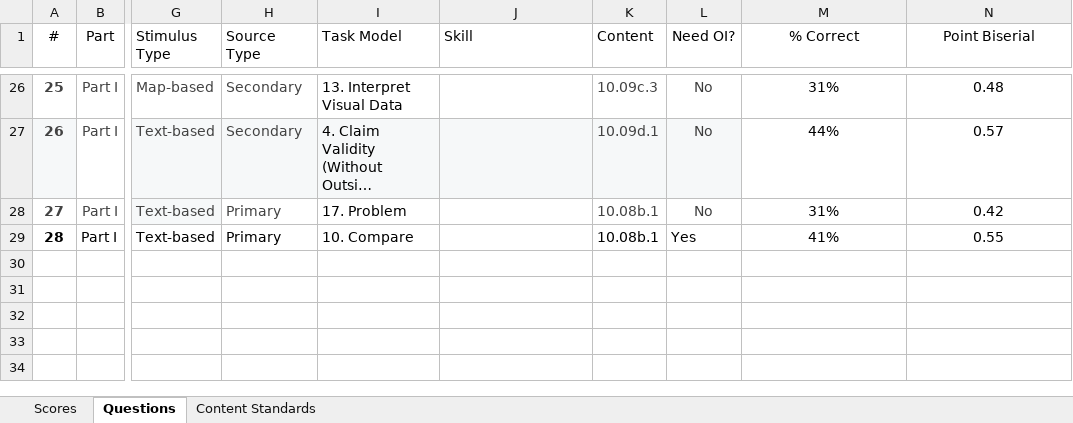
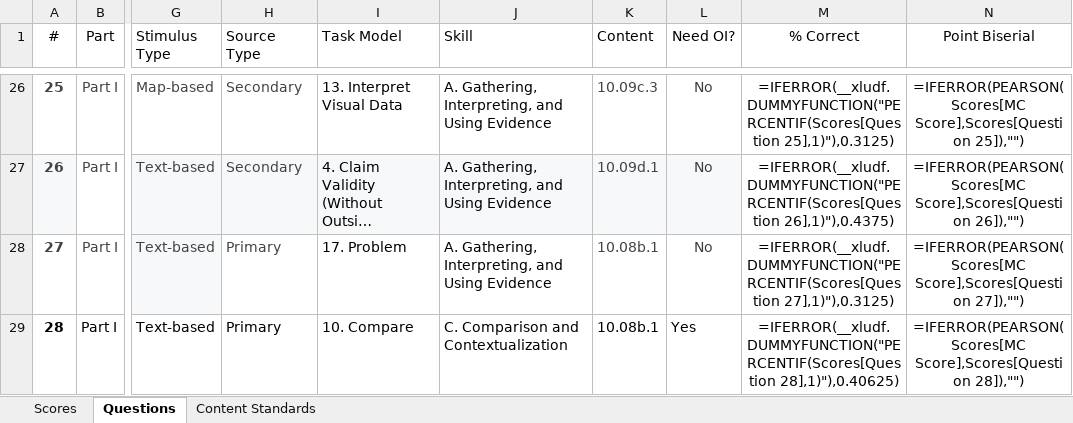
Before and after one commit to coledushin/GWHS, an Excel workbook: Global/May Final/Global May Final Data.xlsx, sheet Questions, drawn as a sheet; only a part is shown, gaps mark what is left out; long unchanged cells end in …; values as stored, in another font and other column widths than the file's, no borders; formulas without a stored value are shown as written; charts and pictures and table styles not drawn; the diff covers the shown part only; the diff names each change by its address in the sheet, - before the commit and + after, or states it on an @@ line.

Commit message:
Added skills to global may final file

```diff
--- a/Global/May Final/Global May Final Data.xlsx (sheet Questions)
+++ b/Global/May Final/Global May Final Data.xlsx (sheet Questions)
-J26:J28 (Skill): (empty)
+J26:J28 (Skill): A. Gathering, Interpreting, and Using Evidence
-M26 (% Correct): 31%
+M26 (% Correct): =IFERROR(__xludf.DUMMYFUNCTION("PERCENTIF(Scores[Question 25],1)"),0.3125)
-N26 (Point Biserial): 0.48
+N26 (Point Biserial): =IFERROR(PEARSON(Scores[MC Score],Scores[Question 25]),"")
-M27 (% Correct): 44%
+M27 (% Correct): =IFERROR(__xludf.DUMMYFUNCTION("PERCENTIF(Scores[Question 26],1)"),0.4375)
-N27 (Point Biserial): 0.57
+N27 (Point Biserial): =IFERROR(PEARSON(Scores[MC Score],Scores[Question 26]),"")
-M28 (% Correct): 31%
+M28 (% Correct): =IFERROR(__xludf.DUMMYFUNCTION("PERCENTIF(Scores[Question 27],1)"),0.3125)
-N28 (Point Biserial): 0.42
+N28 (Point Biserial): =IFERROR(PEARSON(Scores[MC Score],Scores[Question 27]),"")
-J29 (Skill): (empty)
+J29 (Skill): C. Comparison and Contextualization
-M29 (% Correct): 41%
+M29 (% Correct): =IFERROR(__xludf.DUMMYFUNCTION("PERCENTIF(Scores[Question 28],1)"),0.40625)
-N29 (Point Biserial): 0.55
+N29 (Point Biserial): =IFERROR(PEARSON(Scores[MC Score],Scores[Question 28]),"")
```
Also changed, not shown: 72 edited cells elsewhere in this sheet, sheet Scores, charts or pictures, 1 other file.
